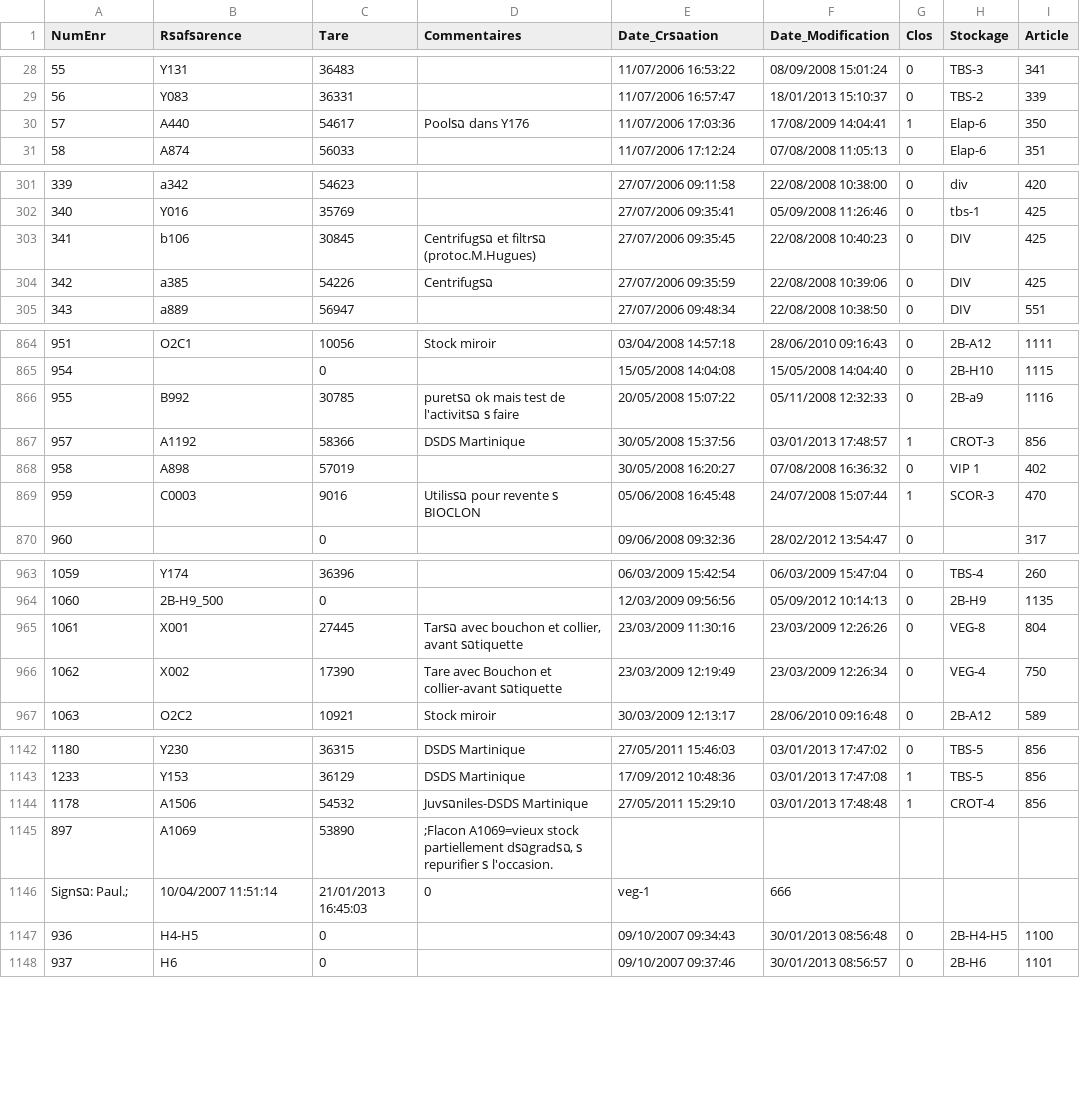
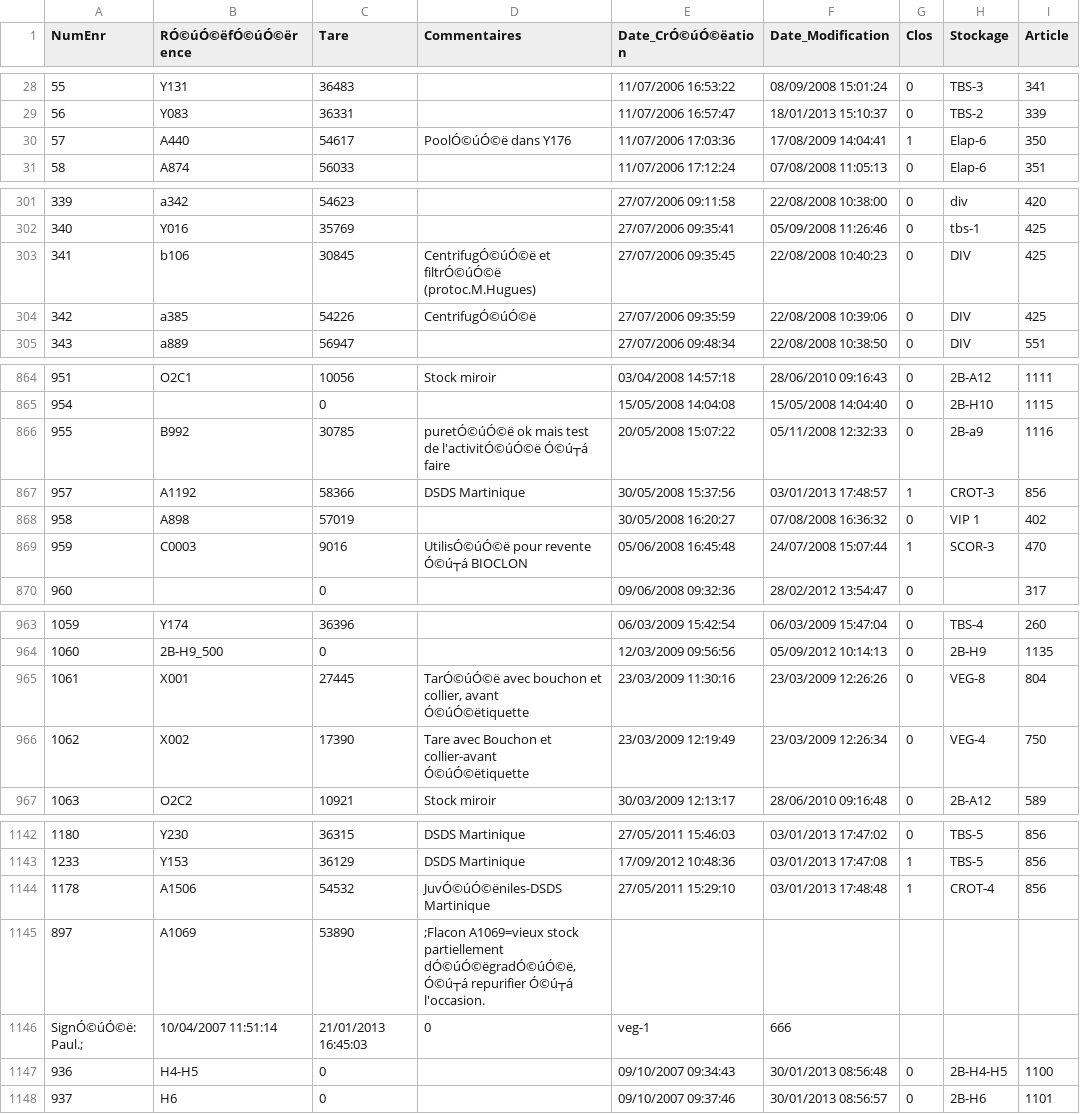
Before and after one commit to ATM-Consulting/module_dolibarr_tarif, a CSV file: import/flacons.csv, drawn as a sheet; only a part is shown, gaps mark what is left out; the diff covers the shown part only.

```diff
--- a/import/flacons.csv
+++ b/import/flacons.csv
@@ -1 +1 @@
-NumEnr|Rรฉfรฉrence|Tare|Commentaires|Date_Crรฉation|Date_Modification|Clos|Stockage|Article
+NumEnr|RÓ©úÓ©ëfÓ©úÓ©ërence|Tare|Commentaires|Date_CrÓ©úÓ©ëation|Date_Modification|Clos|Stockage|Article
@@ -29,3 +29,3 @@ NumEnr|Rรฉfรฉrence|Tare|Commentaires|Date_Crรฉation|Date_Modificatio
 56|Y083|36331||11/07/2006 16:57:47|18/01/2013 15:10:37|0|TBS-2|339
-57|A440|54617|Poolรฉ dans Y176|11/07/2006 17:03:36|17/08/2009 14:04:41|1|Elap-6|350
+57|A440|54617|PoolÓ©úÓ©ë dans Y176|11/07/2006 17:03:36|17/08/2009 14:04:41|1|Elap-6|350
 58|A874|56033||11/07/2006 17:12:24|07/08/2008 11:05:13|0|Elap-6|351
@@ -302,4 +302,4 @@ NumEnr|Rรฉfรฉrence|Tare|Commentaires|Date_Crรฉation|Date_Modificatio
 340|Y016|35769||27/07/2006 09:35:41|05/09/2008 11:26:46|0|tbs-1|425
-341|b106|30845|Centrifugรฉ et filtrรฉ (protoc.M.Hugues)|27/07/2006 09:35:45|22/08/2008 10:40:23|0|DIV|425
-342|a385|54226|Centrifugรฉ|27/07/2006 09:35:59|22/08/2008 10:39:06|0|DIV|425
+341|b106|30845|CentrifugÓ©úÓ©ë et filtrÓ©úÓ©ë (protoc.M.Hugues)|27/07/2006 09:35:45|22/08/2008 10:40:23|0|DIV|425
+342|a385|54226|CentrifugÓ©úÓ©ë|27/07/2006 09:35:59|22/08/2008 10:39:06|0|DIV|425
 343|a889|56947||27/07/2006 09:48:34|22/08/2008 10:38:50|0|DIV|551
@@ -865,6 +865,6 @@ NumEnr|Rรฉfรฉrence|Tare|Commentaires|Date_Crรฉation|Date_Modificatio
 954||0||15/05/2008 14:04:08|15/05/2008 14:04:40|0|2B-H10|1115
-955|B992|30785|puretรฉ ok mais test de l'activitรฉ ร  faire|20/05/2008 15:07:22|05/11/2008 12:32:33|0|2B-a9|1116
+955|B992|30785|puretÓ©úÓ©ë ok mais test de l'activitÓ©úÓ©ë Ó©ú┬á faire|20/05/2008 15:07:22|05/11/2008 12:32:33|0|2B-a9|1116
 957|A1192|58366|DSDS Martinique|30/05/2008 15:37:56|03/01/2013 17:48:57|1|CROT-3|856
 958|A898|57019||30/05/2008 16:20:27|07/08/2008 16:36:32|0|VIP 1|402
-959|C0003|9016|Utilisรฉ pour revente ร  BIOCLON|05/06/2008 16:45:48|24/07/2008 15:07:44|1|SCOR-3|470
+959|C0003|9016|UtilisÓ©úÓ©ë pour revente Ó©ú┬á BIOCLON|05/06/2008 16:45:48|24/07/2008 15:07:44|1|SCOR-3|470
 960||0||09/06/2008 09:32:36|28/02/2012 13:54:47|0||317
@@ -964,4 +964,4 @@ NumEnr|Rรฉfรฉrence|Tare|Commentaires|Date_Crรฉation|Date_Modificatio
 1060|2B-H9_500|0||12/03/2009 09:56:56|05/09/2012 10:14:13|0|2B-H9|1135
-1061|X001|27445|Tarรฉ avec bouchon et collier, avant รฉtiquette|23/03/2009 11:30:16|23/03/2009 12:26:26|0|VEG-8|804
-1062|X002|17390|Tare avec Bouchon et collier-avant รฉtiquette|23/03/2009 12:19:49|23/03/2009 12:26:34|0|VEG-4|750
+1061|X001|27445|TarÓ©úÓ©ë avec bouchon et collier, avant Ó©úÓ©ëtiquette|23/03/2009 11:30:16|23/03/2009 12:26:26|0|VEG-8|804
+1062|X002|17390|Tare avec Bouchon et collier-avant Ó©úÓ©ëtiquette|23/03/2009 12:19:49|23/03/2009 12:26:34|0|VEG-4|750
 1063|O2C2|10921|Stock miroir|30/03/2009 12:13:17|28/06/2010 09:16:48|0|2B-A12|589
@@ -1143,5 +1143,5 @@ NumEnr|Rรฉfรฉrence|Tare|Commentaires|Date_Crรฉation|Date_Modificatio
 1233|Y153|36129|DSDS Martinique|17/09/2012 10:48:36|03/01/2013 17:47:08|1|TBS-5|856
-1178|A1506|54532|Juvรฉniles-DSDS Martinique|27/05/2011 15:29:10|03/01/2013 17:48:48|1|CROT-4|856
-897|A1069|53890|;Flacon A1069=vieux stock partiellement dรฉgradรฉ, ร  repurifier ร  l'occasion.
- Signรฉ: Paul.;|10/04/2007 11:51:14|21/01/2013 16:45:03|0|veg-1|666
+1178|A1506|54532|JuvÓ©úÓ©ëniles-DSDS Martinique|27/05/2011 15:29:10|03/01/2013 17:48:48|1|CROT-4|856
+897|A1069|53890|;Flacon A1069=vieux stock partiellement dÓ©úÓ©ëgradÓ©úÓ©ë, Ó©ú┬á repurifier Ó©ú┬á l'occasion.
+ SignÓ©úÓ©ë: Paul.;|10/04/2007 11:51:14|21/01/2013 16:45:03|0|veg-1|666
 936|H4-H5|0||09/10/2007 09:34:43|30/01/2013 08:56:48|0|2B-H4-H5|1100
```
Also changed, not shown: 9 edited cells elsewhere in this file, import/lots.csv, 2 other files.
